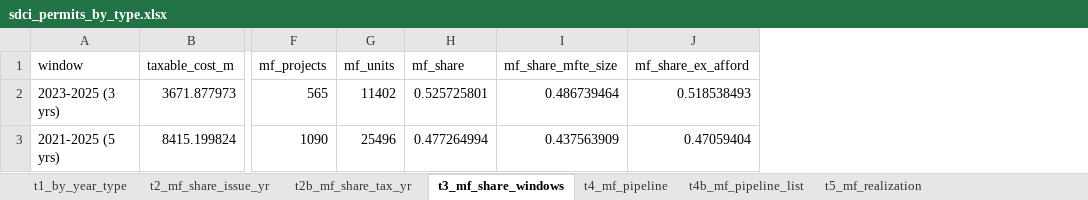
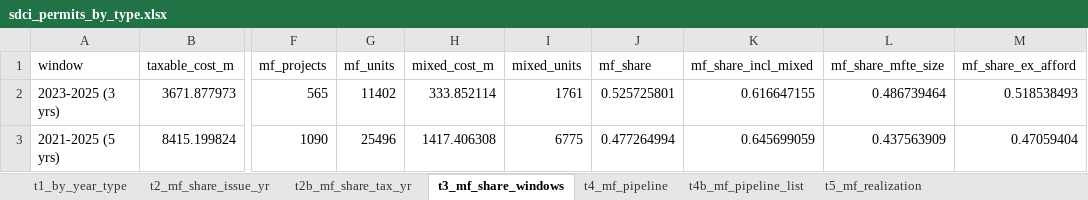
Before and after one commit to SeanDavidThompson/Seattle-AV-ML-Forecast-October, an Excel workbook: data/sdci_permits_by_type.xlsx, sheet t3_mf_share_windows, drawn as a sheet; only a part is shown, gaps mark what is left out; values as stored, in another font and other column widths than the file's, no borders; the diff names each change by its address in the sheet, - before the commit and + after, or states it on an @@ line.

```diff
--- a/data/sdci_permits_by_type.xlsx (sheet t3_mf_share_windows)
+++ b/data/sdci_permits_by_type.xlsx (sheet t3_mf_share_windows)
+column H (mixed_cost_m), rows 2-3: 333.852114 | 1417.406308
+column I (mixed_units), rows 2-3: 1761 | 6775
+column K (mf_share_incl_mixed), rows 2-3: 0.616647155 | 0.645699059
```
Also changed, not shown: sheet t4b_mf_pipeline_list, sheet t1_by_year_type, sheet t2b_mf_share_tax_yr, sheet t4_mf_pipeline, sheet t5_mf_realization, sheet t2_mf_share_issue_yr, 9 other files.
